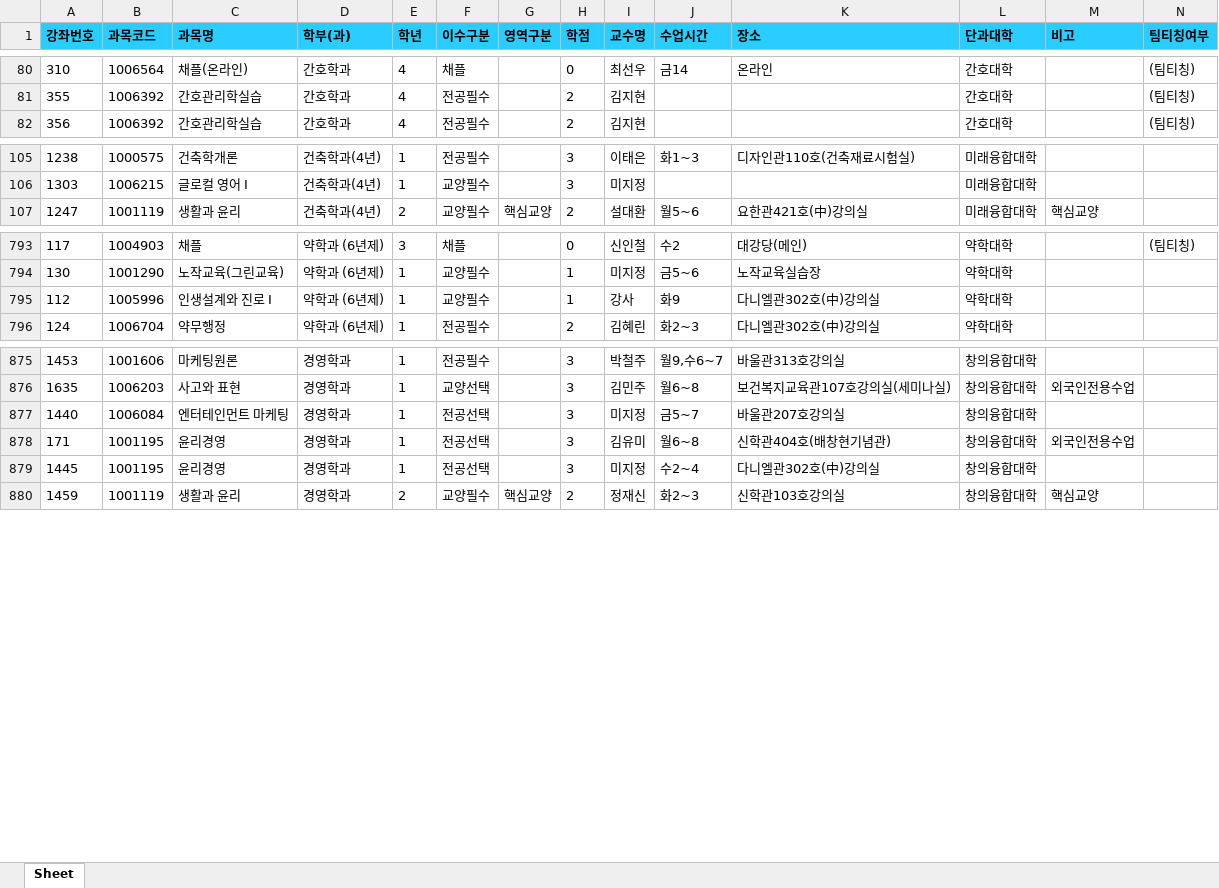
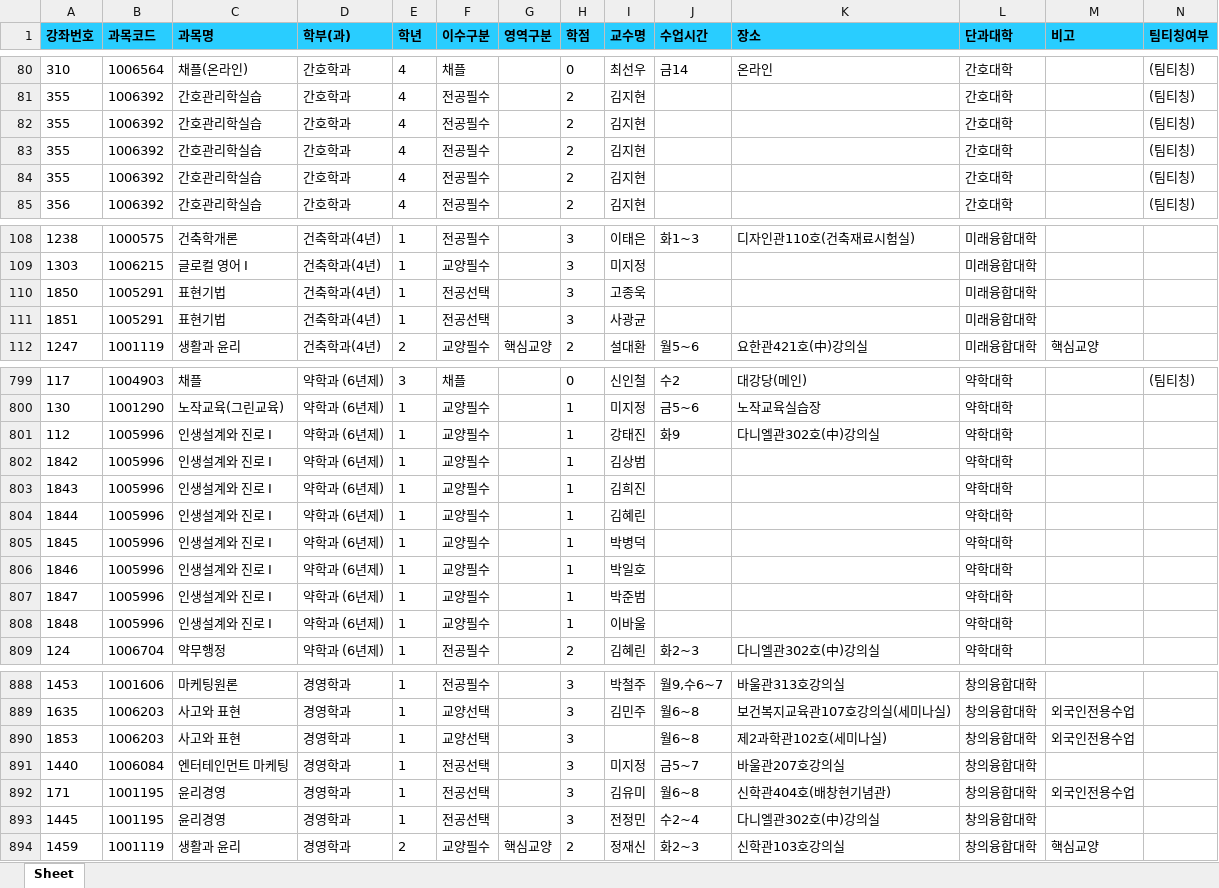
Before and after one commit to syu-kr/lecture.syu.kr-everytime, an Excel workbook: data/2026년 1학기 정규 시간표.xlsx, sheet Sheet, drawn as a sheet; only a part is shown, gaps mark what is left out; values as stored, in another font and other column widths than the file's, no borders; addresses are those after the commit; the diff covers the shown part only; the diff names each change by its address in the sheet, - before the commit and + after, or states it on an @@ line.

Commit message:
chore(data): add 2026-1 data files ('26.02.03)

```diff
--- a/data/2026년 1학기 정규 시간표.xlsx (sheet Sheet)
+++ b/data/2026년 1학기 정규 시간표.xlsx (sheet Sheet)
+row 82: 355 | 1006392 | 간호관리학실습 | 간호학과 | 4 | 전공필수 |  | 2 | 김지현 |  |  | 간호대학 |  | (팀티칭)
+row 83: 355 | 1006392 | 간호관리학실습 | 간호학과 | 4 | 전공필수 |  | 2 | 김지현 |  |  | 간호대학 |  | (팀티칭)
+row 84: 355 | 1006392 | 간호관리학실습 | 간호학과 | 4 | 전공필수 |  | 2 | 김지현 |  |  | 간호대학 |  | (팀티칭)
+row 110: 1850 | 1005291 | 표현기법 | 건축학과(4년) | 1 | 전공선택 |  | 3 | 고종욱 |  |  | 미래융합대학
+row 111: 1851 | 1005291 | 표현기법 | 건축학과(4년) | 1 | 전공선택 |  | 3 | 사광균 |  |  | 미래융합대학
-I801 (교수명): 강사
+I801 (교수명): 강태진
+row 802: 1842 | 1005996 | 인생설계와 진로 I | 약학과 (6년제) | 1 | 교양필수 |  | 1 | 김상범 |  |  | 약학대학
+row 803: 1843 | 1005996 | 인생설계와 진로 I | 약학과 (6년제) | 1 | 교양필수 |  | 1 | 김희진 |  |  | 약학대학
+row 804: 1844 | 1005996 | 인생설계와 진로 I | 약학과 (6년제) | 1 | 교양필수 |  | 1 | 김혜린 |  |  | 약학대학
+row 805: 1845 | 1005996 | 인생설계와 진로 I | 약학과 (6년제) | 1 | 교양필수 |  | 1 | 박병덕 |  |  | 약학대학
+row 806: 1846 | 1005996 | 인생설계와 진로 I | 약학과 (6년제) | 1 | 교양필수 |  | 1 | 박일호 |  |  | 약학대학
+row 807: 1847 | 1005996 | 인생설계와 진로 I | 약학과 (6년제) | 1 | 교양필수 |  | 1 | 박준범 |  |  | 약학대학
+row 808: 1848 | 1005996 | 인생설계와 진로 I | 약학과 (6년제) | 1 | 교양필수 |  | 1 | 이바울 |  |  | 약학대학
+row 890: 1853 | 1006203 | 사고와 표현 | 경영학과 | 1 | 교양선택 |  | 3 |  | 월6~8 | 제2과학관102호(세미나실) | 창의융합대학 | 외국인전용수업
-I893 (교수명): 미지정
+I893 (교수명): 전정민
```
Also changed, not shown: 1 added row, 1 removed row and 50 edited cells elsewhere in this sheet, 1 other file.
